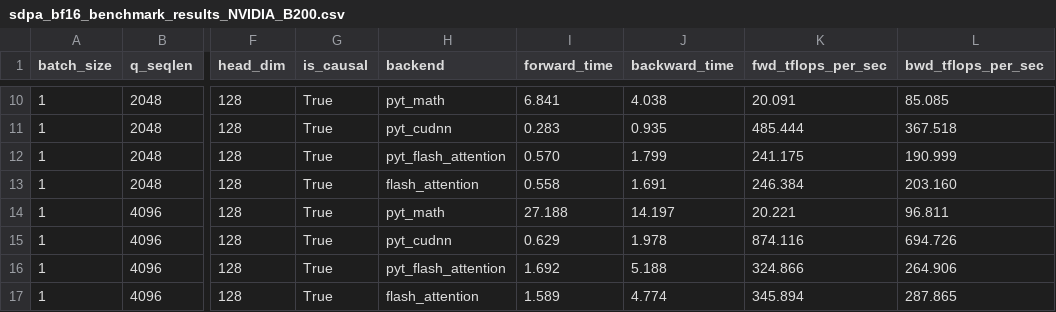
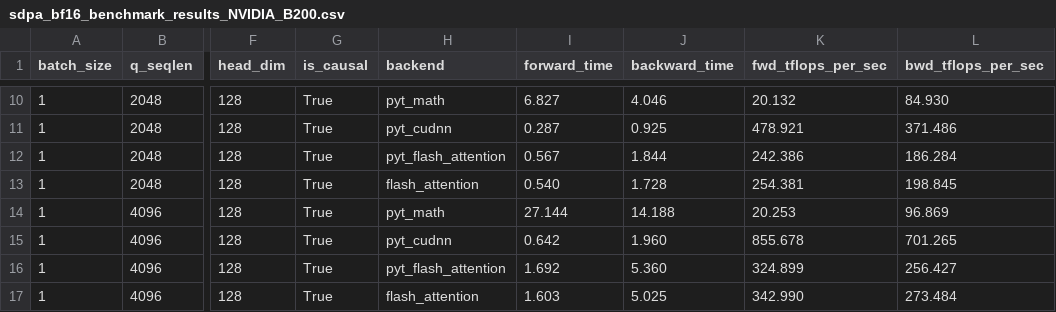
Before and after one commit to Jie-Fang/cudnn-frontend, a CSV file: benchmark/sdpa_benchmark_training/artifacts/sdpa_bf16_benchmark_results_NVIDIA_B200.csv, drawn as a sheet; only a part is shown, gaps mark what is left out; the diff covers the shown part only; the diff names each change by its address in the sheet, - before the commit and + after, or states it on an @@ line.

```diff
--- a/benchmark/sdpa_benchmark_training/artifacts/sdpa_bf16_benchmark_results_NVIDIA_B200.csv
+++ b/benchmark/sdpa_benchmark_training/artifacts/sdpa_bf16_benchmark_results_NVIDIA_B200.csv
-I10 (forward_time): 6.841
+I10 (forward_time): 6.827
-J10 (backward_time): 4.038
+J10 (backward_time): 4.046
-K10 (fwd_tflops_per_sec): 20.091
+K10 (fwd_tflops_per_sec): 20.132
-L10 (bwd_tflops_per_sec): 85.085
+L10 (bwd_tflops_per_sec): 84.930
-I11 (forward_time): 0.283
+I11 (forward_time): 0.287
-J11 (backward_time): 0.935
+J11 (backward_time): 0.925
-K11 (fwd_tflops_per_sec): 485.444
+K11 (fwd_tflops_per_sec): 478.921
-L11 (bwd_tflops_per_sec): 367.518
+L11 (bwd_tflops_per_sec): 371.486
-I12 (forward_time): 0.570
+I12 (forward_time): 0.567
-J12 (backward_time): 1.799
+J12 (backward_time): 1.844
-K12 (fwd_tflops_per_sec): 241.175
+K12 (fwd_tflops_per_sec): 242.386
-L12 (bwd_tflops_per_sec): 190.999
+L12 (bwd_tflops_per_sec): 186.284
-I13 (forward_time): 0.558
+I13 (forward_time): 0.540
-J13 (backward_time): 1.691
+J13 (backward_time): 1.728
-K13 (fwd_tflops_per_sec): 246.384
+K13 (fwd_tflops_per_sec): 254.381
-L13 (bwd_tflops_per_sec): 203.160
+L13 (bwd_tflops_per_sec): 198.845
-I14 (forward_time): 27.188
+I14 (forward_time): 27.144
-J14 (backward_time): 14.197
+J14 (backward_time): 14.188
-K14 (fwd_tflops_per_sec): 20.221
+K14 (fwd_tflops_per_sec): 20.253
-L14 (bwd_tflops_per_sec): 96.811
+L14 (bwd_tflops_per_sec): 96.869
-I15 (forward_time): 0.629
+I15 (forward_time): 0.642
-J15 (backward_time): 1.978
+J15 (backward_time): 1.960
-K15 (fwd_tflops_per_sec): 874.116
+K15 (fwd_tflops_per_sec): 855.678
-L15 (bwd_tflops_per_sec): 694.726
+L15 (bwd_tflops_per_sec): 701.265
-J16 (backward_time): 5.188
+J16 (backward_time): 5.360
-K16 (fwd_tflops_per_sec): 324.866
+K16 (fwd_tflops_per_sec): 324.899
-L16 (bwd_tflops_per_sec): 264.906
+L16 (bwd_tflops_per_sec): 256.427
-I17 (forward_time): 1.589
+I17 (forward_time): 1.603
-J17 (backward_time): 4.774
+J17 (backward_time): 5.025
-K17 (fwd_tflops_per_sec): 345.894
+K17 (fwd_tflops_per_sec): 342.990
-L17 (bwd_tflops_per_sec): 287.865
+L17 (bwd_tflops_per_sec): 273.484
```
Also changed, not shown: 96 edited cells elsewhere in this file, benchmark/sdpa_benchmark_training/artifacts/sdpa_fp8_benchmark_results_NVIDIA_B200.csv, 10 other files.
